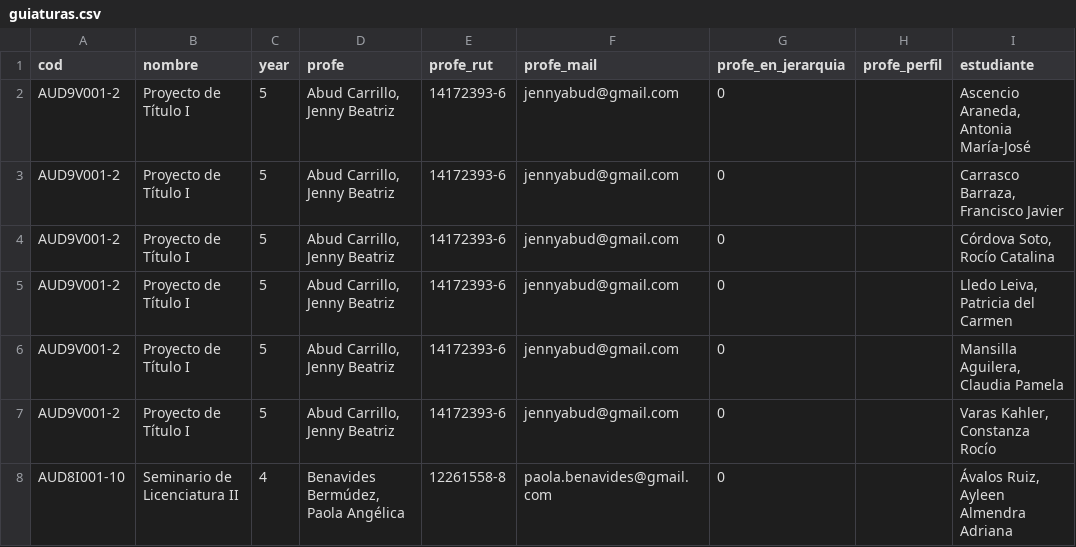
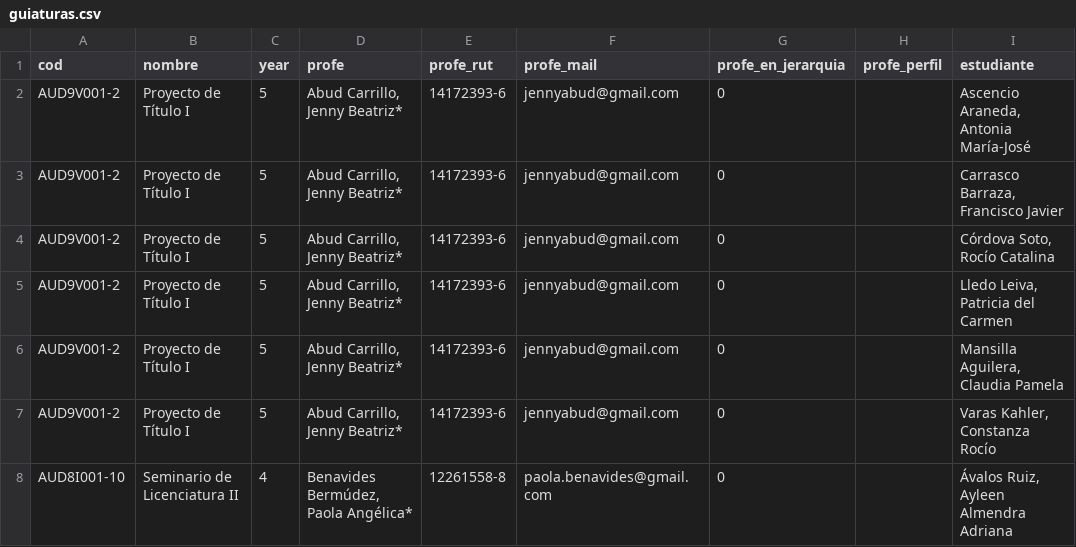
Before and after one commit to disenoUChile/titulo, a CSV file: data/guiaturas.csv, drawn as a sheet; only a part is shown; the diff covers the shown part only; the diff names each change by its address in the sheet, - before the commit and + after, or states it on an @@ line.

Commit message:
Add files via upload

```diff
--- a/data/guiaturas.csv
+++ b/data/guiaturas.csv
-D2:D7 (profe): Abud Carrillo, Jenny Beatriz
+D2:D7 (profe): Abud Carrillo, Jenny Beatriz*
-D8 (profe): Benavides Bermúdez, Paola Angélica
+D8 (profe): Benavides Bermúdez, Paola Angélica*
```
Also changed, not shown: 3 added rows and 37 edited cells elsewhere in this file.
